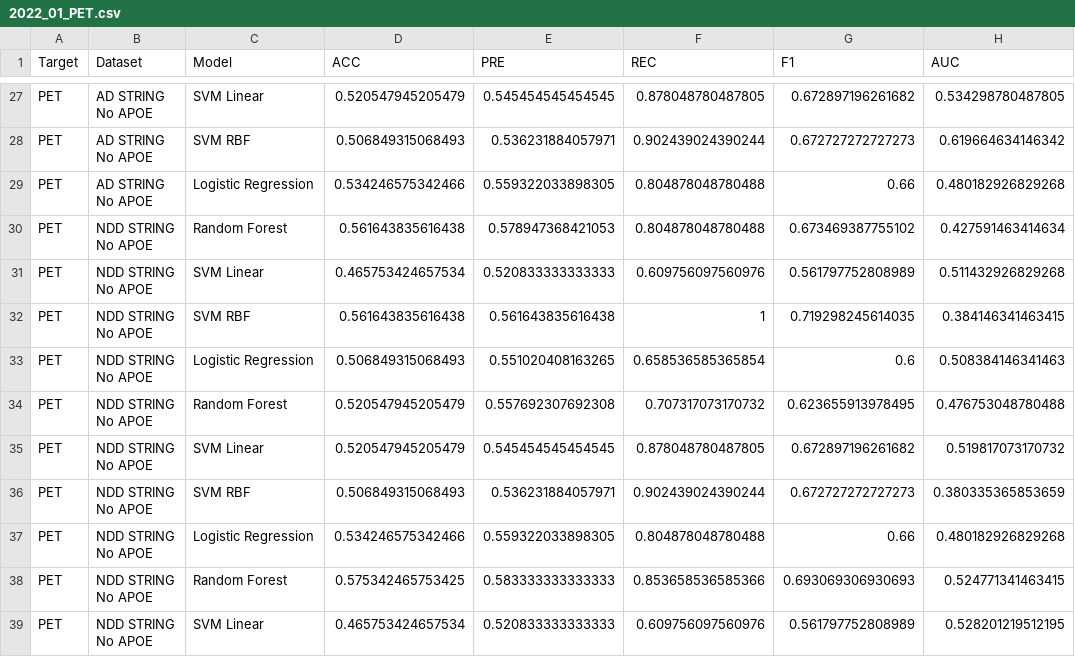
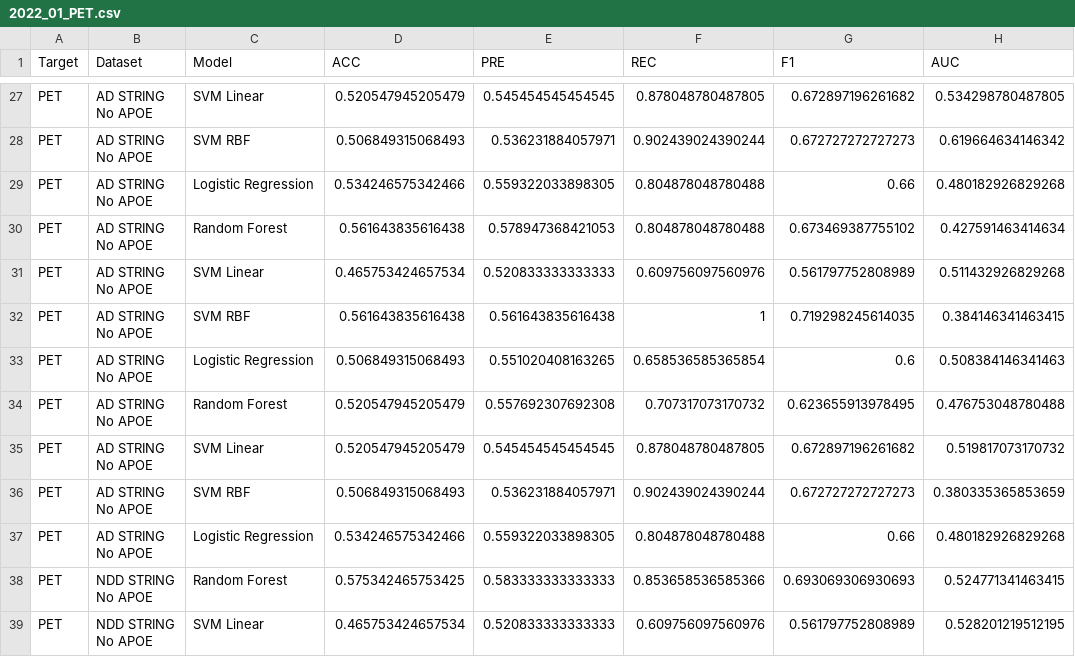
Before and after one commit to laurahdezlorenzo/graph_genetics, a CSV file: results/GNNs_comparison/2022_01_PET.csv, drawn as a sheet; only a part is shown, gaps mark what is left out; ↵ is a line break in a cell; the diff names each change by its address in the sheet, - before the commit and + after, or states it on an @@ line.

Commit message:
changes in results

```diff
--- a/results/GNNs_comparison/2022_01_PET.csv
+++ b/results/GNNs_comparison/2022_01_PET.csv
-B30:B37 (Dataset): NDD STRING ↵ No APOE
+B30:B37 (Dataset): AD STRING ↵ No APOE
```
Also changed, not shown: results/GNNs_comparison/2022_01_PETandDX.csv, results/GNNs_other_networks/2022_01_PETandDX_others.csv, 55 other files.
